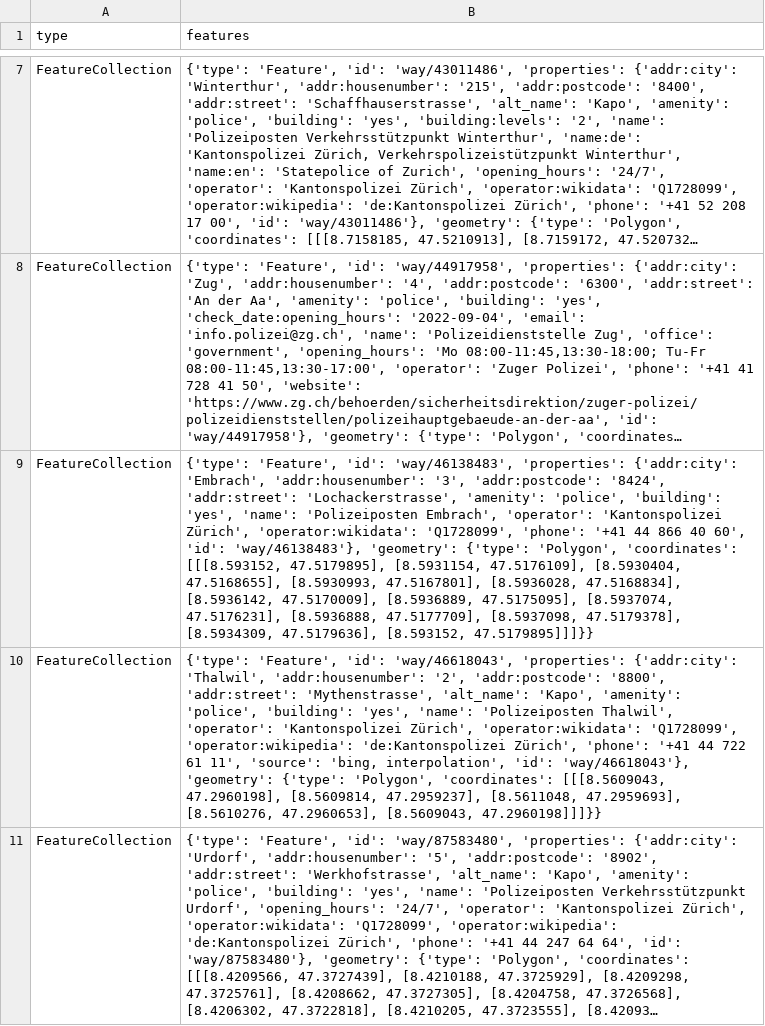
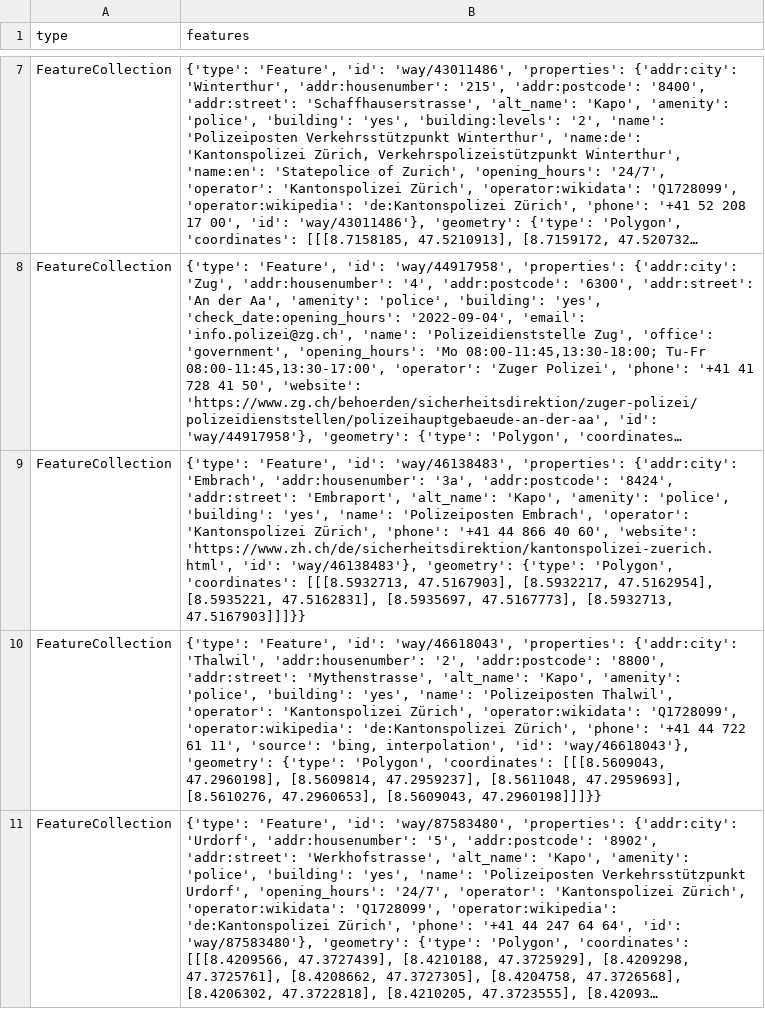
Before and after one commit to chnuessli/elz-data, a CSV file: data/csv/police_station/police_station_dispo_srz.csv, drawn as a sheet; only a part is shown, gaps mark what is left out; long unchanged cells end in …; the diff names each change by its address in the sheet, - before the commit and + after, or states it on an @@ line.

```diff
--- a/data/csv/police_station/police_station_dispo_srz.csv
+++ b/data/csv/police_station/police_station_dispo_srz.csv
-B9 (features): …'Embrach', 'addr:housenumber': '3', 'addr:postcode': '8424', 'addr:street': 'Lochackerstrasse', 'amenity': 'police', 'building': 'yes', 'name': 'Polizeiposten Embrach', 'operator': 'Kantonspolizei Zürich', 'operator:wikidata': 'Q1728099', 'phone': '+41 44 866 40 60', 'id': 'way/46138483'}, 'geometry': {'type': 'Polygon', 'coordinates': [[[8.593152, 47.5179895], [8.5931154, 47.5176109], [8.5930404, 47.5168655], [8.5930993, 47.5167801], [8.5936028, 47.5168834], [8.5936142, 47.5170009], [8.5936889, 47.5175095], [8.5937074, 47.5176231], [8.5936888, 47.5177709], [8.5937098, 47.5179378], [8.5934309, 47.5179636], [8.593152, 47.5179895]]]}}
+B9 (features): …'Embrach', 'addr:housenumber': '3a', 'addr:postcode': '8424', 'addr:street': 'Embraport', 'alt_name': 'Kapo', 'amenity': 'police', 'building': 'yes', 'name': 'Polizeiposten Embrach', 'operator': 'Kantonspolizei Zürich', 'phone': '+41 44 866 40 60', 'website': 'https://www.zh.ch/de/sicherheitsdirektion/kantonspolizei-zuerich.html', 'id': 'way/46138483'}, 'geometry': {'type': 'Polygon', 'coordinates': [[[8.5932713, 47.5167903], [8.5932217, 47.5162954], [8.5935221, 47.5162831], [8.5935697, 47.5167773], [8.5932713, 47.5167903]]]}}
```
Also changed, not shown: data/csv/access/gates/gates_kt_zh.csv, data/csv/kindergarten/kindergarten_kt_zh.csv, 9 other files.
